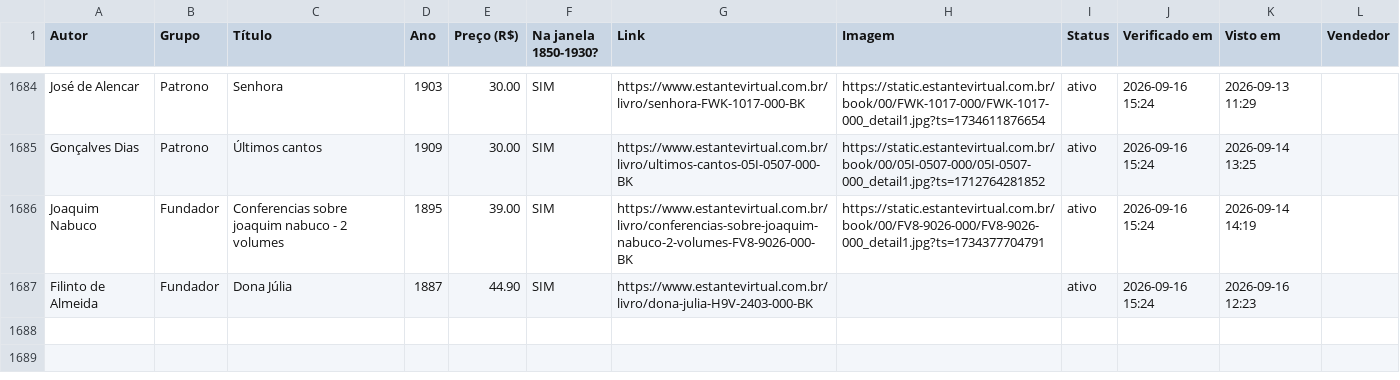
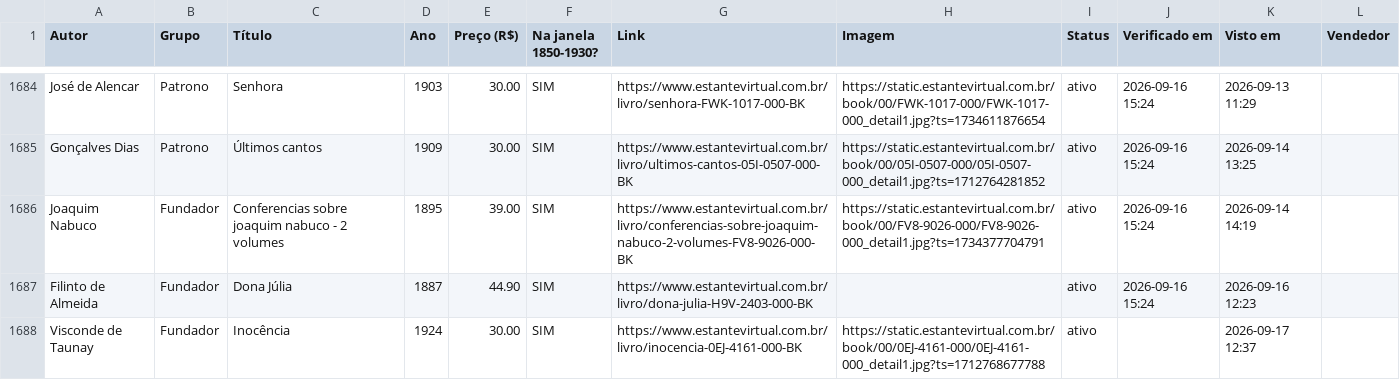
Before and after one commit to feliperibeirobittencourt/clio-radar, a CSV file: raw/estante-historico.csv, drawn as a sheet; only a part is shown, gaps mark what is left out.

```diff
--- a/raw/estante-historico.csv
+++ b/raw/estante-historico.csv
@@ -1687 +1687,2 @@ Joaquim Nabuco,Fundador,Conferencias sobre joaquim nabuco - 2 volumes,1895,39.00
 Filinto de Almeida,Fundador,Dona Júlia,1887,44.90,SIM,https://www.estantevirtual.com.br/livro/dona-julia-H9V-2403-000-BK,,ativo,2026-09-16 15:24,2026-09-16 12:23,
+Visconde de Taunay,Fundador,Inocência,1924,30.00,SIM,https://www.estantevirtual.com.br/livro/inocencia-0EJ-4161-000-BK,https://static.estantevirtual.com.br/book/00/0EJ-4161-000/0EJ-4161-000_detail1.jpg?ts=1712768677788,ativo,,2026-09-17 12:37,
```
Also changed, not shown: raw/estante-hoje.csv, 1 other file.
